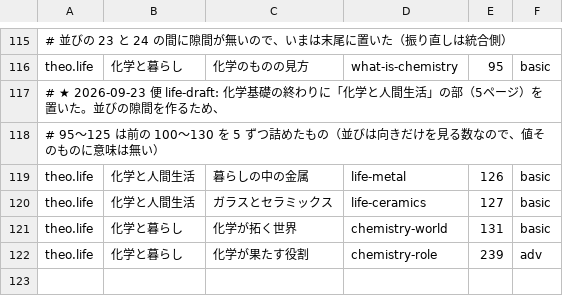
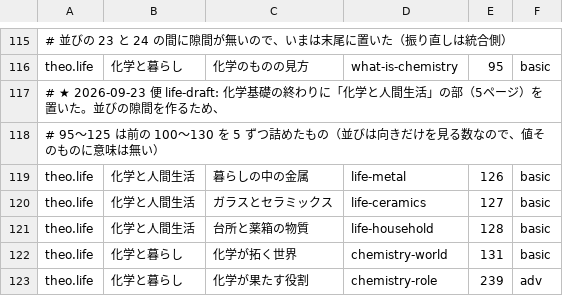
Before and after one commit to chem-assembler/chem-assembler.github.io, a TSV file: qa/GROUPS.tsv, drawn as a sheet; only a part is shown, gaps mark what is left out.

```diff
--- a/qa/GROUPS.tsv
+++ b/qa/GROUPS.tsv
@@ -120,2 +120,3 @@ theo.life	化学と人間生活	暮らしの中の金属	life-metal	126	basic
 theo.life	化学と人間生活	ガラスとセラミックス	life-ceramics	127	basic
+theo.life	化学と人間生活	台所と薬箱の物質	life-household	128	basic
 theo.life	化学と暮らし	化学が拓く世界	chemistry-world	131	basic
```
Also changed, not shown: 7 other files.
